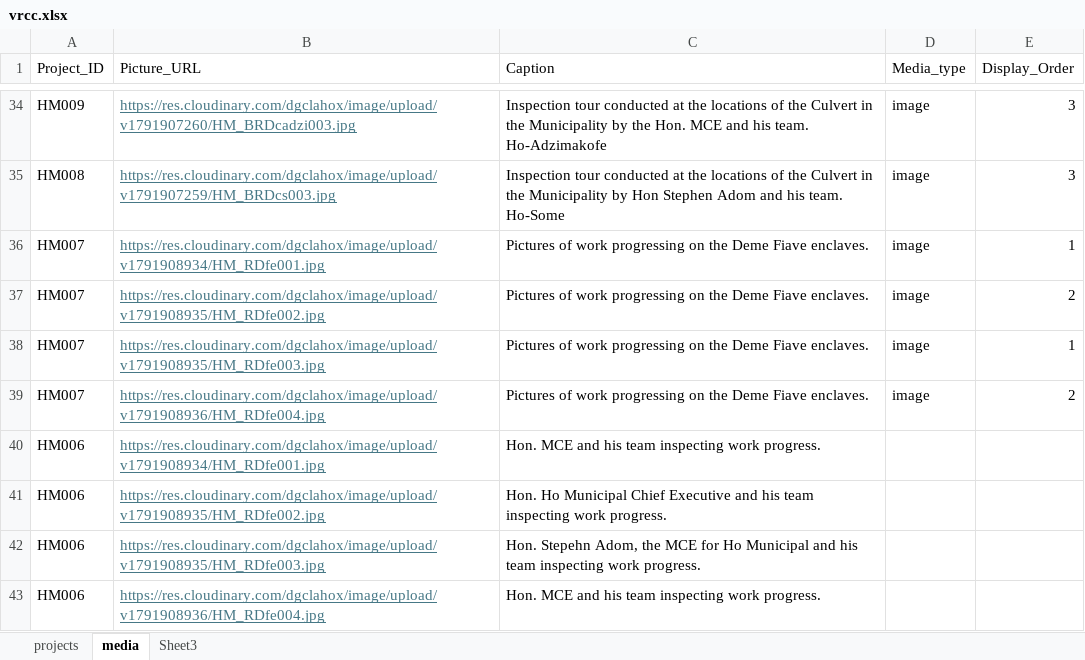
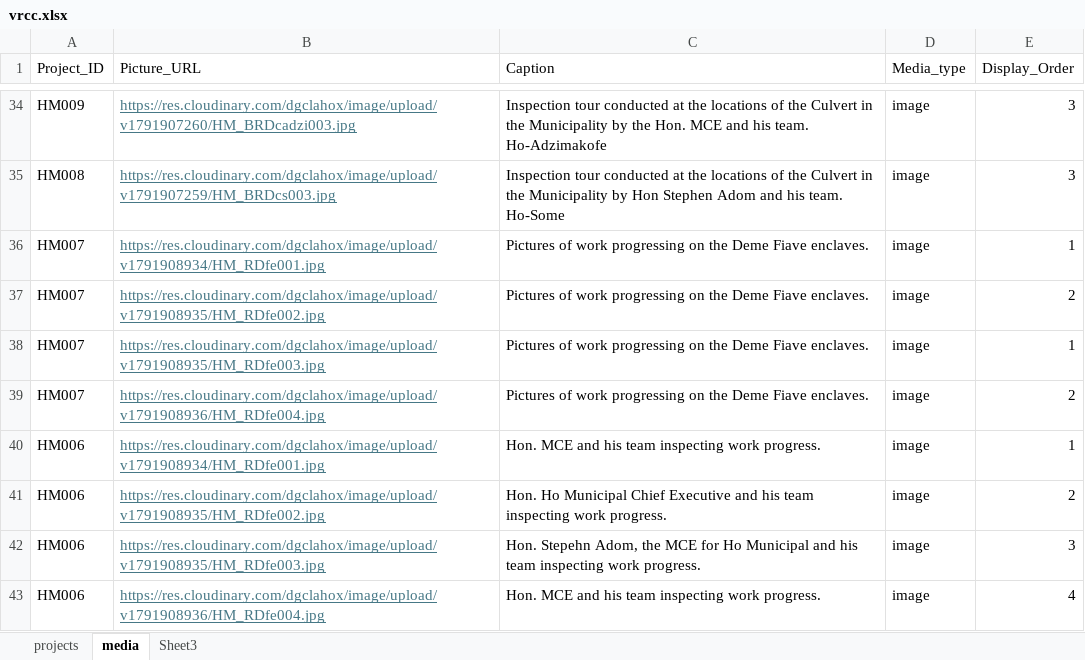
Before and after one commit to DavidSenyo/VRCC, an Excel workbook: vrcc.xlsx, sheet media, drawn as a sheet; only a part is shown, gaps mark what is left out; values as stored, in another font and other column widths than the file's, no borders; the diff names each change by its address in the sheet, - before the commit and + after, or states it on an @@ line.

Commit message:
Add files via upload

```diff
--- a/vrcc.xlsx (sheet media)
+++ b/vrcc.xlsx (sheet media)
-D40:D43 (Media_type): (empty)
+D40:D43 (Media_type): image
-E40 (Display_Order): (empty)
+E40 (Display_Order): 1
-E41 (Display_Order): (empty)
+E41 (Display_Order): 2
-E42 (Display_Order): (empty)
+E42 (Display_Order): 3
-E43 (Display_Order): (empty)
+E43 (Display_Order): 4
```
